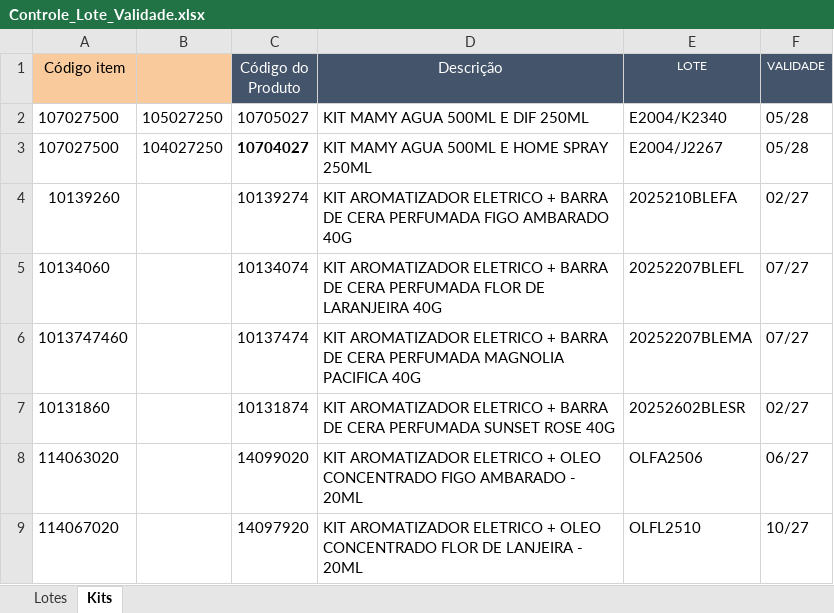
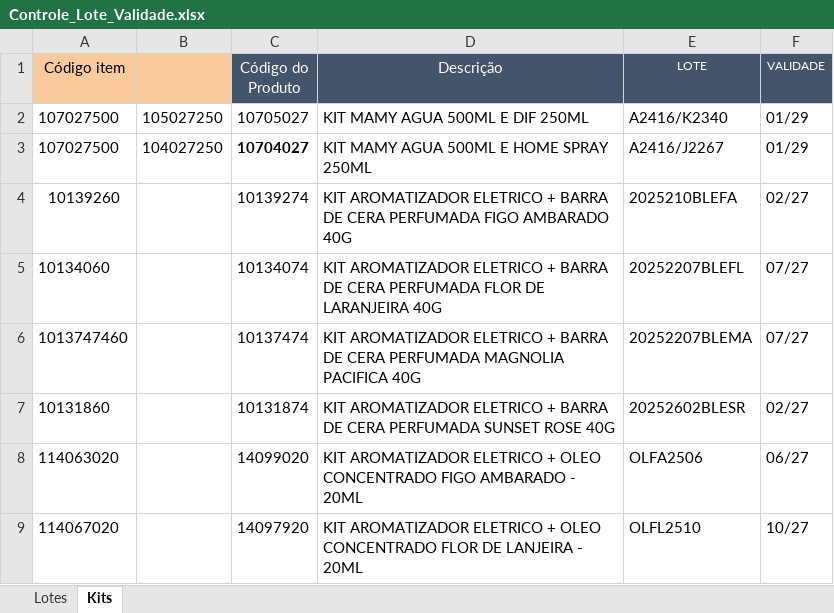
Before and after one commit to Aciem22/Rastreabilidade-Remessa, an Excel workbook: Controle_Lote_Validade.xlsx, sheet Kits, drawn as a sheet; only a part is shown; values as stored, in another font and other column widths than the file's, no borders; charts and pictures not drawn; the diff names each change by its address in the sheet, - before the commit and + after, or states it on an @@ line.

```diff
--- a/Controle_Lote_Validade.xlsx (sheet Kits)
+++ b/Controle_Lote_Validade.xlsx (sheet Kits)
-E2 (LOTE): E2004/K2340
+E2 (LOTE): A2416/K2340
-F2:F3 (VALIDADE): 05/28
+F2:F3 (VALIDADE): 01/29
-E3 (LOTE): E2004/J2267
+E3 (LOTE): A2416/J2267
```
Also changed, not shown: sheet Lotes.
